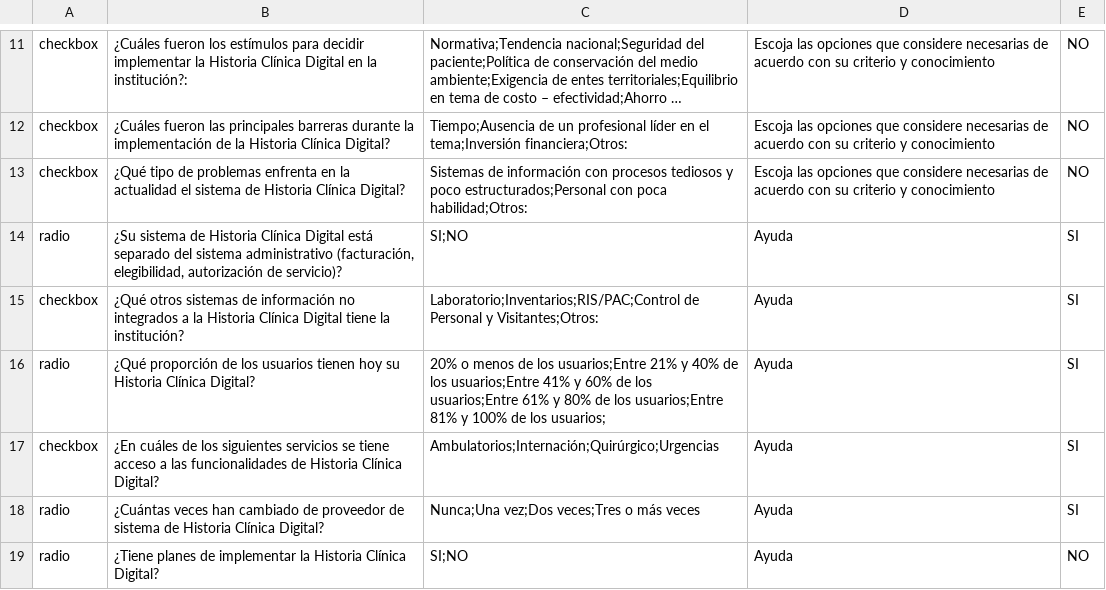
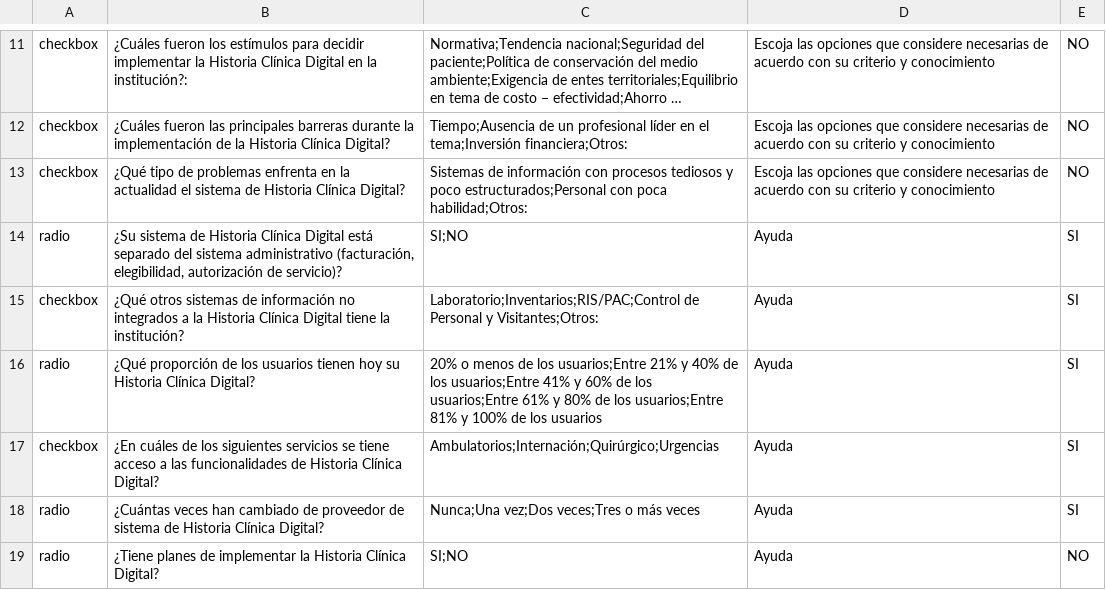
Before and after one commit to jcvasquezc/Conexion-salud, a CSV file: static/encuestaMod2.csv, drawn as a sheet; only a part is shown, gaps mark what is left out; long unchanged cells end in ….

```diff
--- a/static/encuestaMod2.csv
+++ b/static/encuestaMod2.csv
@@ -15,3 +15,3 @@ radio,"¿Su sistema de Historia Clínica Digital está separado del sistema admi
 checkbox,¿Qué otros sistemas de información no integrados a la Historia Clínica Digital tiene la institución?,Laboratorio;Inventarios;RIS/PAC;Control de Personal y Visitantes;Otros:,Ayuda,SI
-radio,¿Qué proporción de los usuarios tienen hoy su Historia Clínica Digital? ,20% o menos de los usuarios;Entre 21% y 40% de los usuarios;Entre 41% y 60% de los usuarios;Entre 61% y 80% de los usuarios;Entre 81% y 100% de los usuarios;,Ayuda,SI
+radio,¿Qué proporción de los usuarios tienen hoy su Historia Clínica Digital? ,20% o menos de los usuarios;Entre 21% y 40% de los usuarios;Entre 41% y 60% de los usuarios;Entre 61% y 80% de los usuarios;Entre 81% y 100% de los usuarios,Ayuda,SI
 checkbox,¿En cuáles de los siguientes servicios se tiene acceso a las funcionalidades de Historia Clínica Digital?,Ambulatorios;Internación;Quirúrgico;Urgencias,Ayuda,SI
```
Also changed, not shown: static/pos_col.csv, 18 other files.
